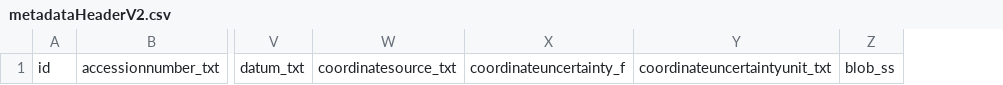
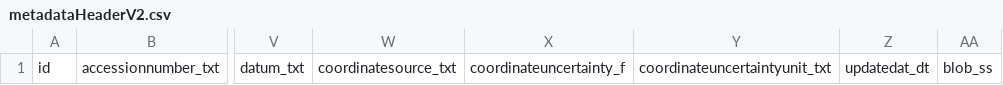
Before and after one commit to collectionspace/Tools, a CSV file: datasources/ucjeps/metadataHeaderV2.csv, drawn as a sheet; only a part is shown, gaps mark what is left out; the diff names each change by its address in the sheet, - before the commit and + after, or states it on an @@ line.

Commit message:
UCJEPS-461: add updatedat field to fields extracted from CSpace

```diff
--- a/datasources/ucjeps/metadataHeaderV2.csv
+++ b/datasources/ucjeps/metadataHeaderV2.csv
+column Z, row 1: updatedat_dt
```
Also changed, not shown: 2 other files.
